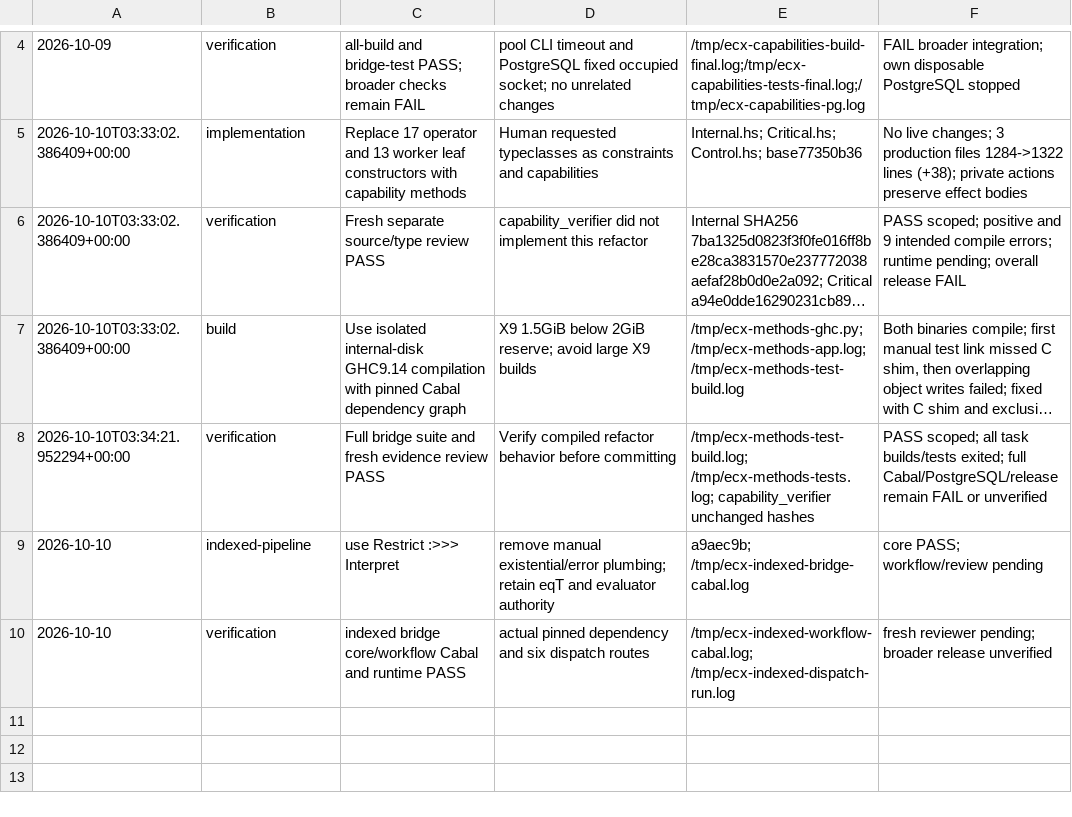
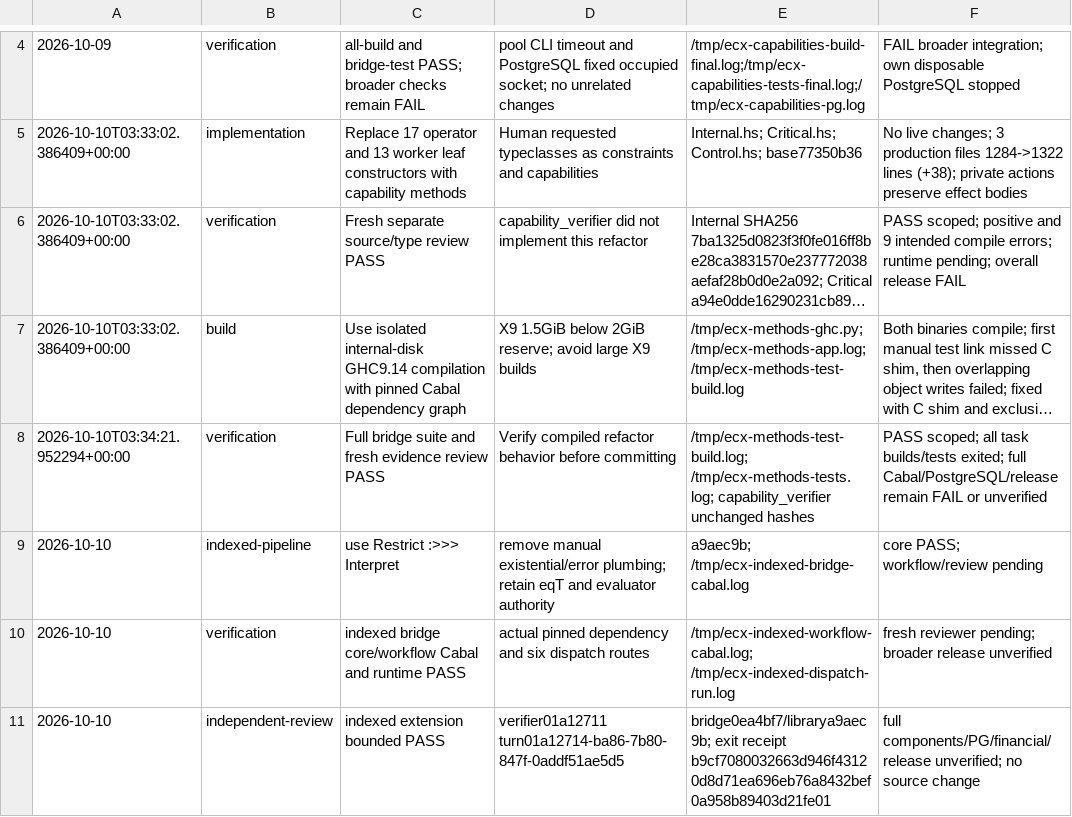
Before and after one commit to freewillydev/ecx-solana-bridge, a TSV file: .audit/capabilities.tsv, drawn as a sheet; only a part is shown, gaps mark what is left out; long unchanged cells end in ….

Commit message:
Record scoped independent pipeline review

```diff
--- a/.audit/capabilities.tsv
+++ b/.audit/capabilities.tsv
@@ -10 +10,2 @@
 2026-10-10	verification	indexed bridge core/workflow Cabal and runtime PASS	actual pinned dependency and six dispatch routes	/tmp/ecx-indexed-workflow-cabal.log; /tmp/ecx-indexed-dispatch-run.log	fresh reviewer pending; broader release unverified
+2026-10-10	independent-review	indexed extension bounded PASS	verifier01a12711 turn01a12714-ba86-7b80-847f-0addf51ae5d5	bridge0ea4bf7/librarya9aec9b; exit receipt b9cf7080032663d946f43120d8d71ea696eb76a8432bef0a958b89403d21fe01	full components/PG/financial/release unverified; no source change
```
Also changed, not shown: 2 other files.
